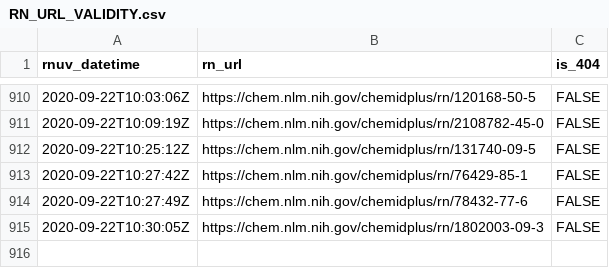
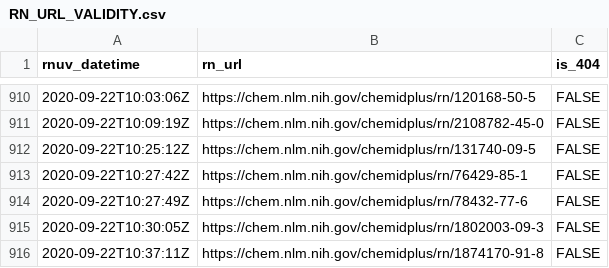
Before and after one commit to meerapatelmd/chemidplusSearchData, a CSV file: data-raw/RN_URL_VALIDITY.csv, drawn as a sheet; only a part is shown, gaps mark what is left out.

```diff
--- a/data-raw/RN_URL_VALIDITY.csv
+++ b/data-raw/RN_URL_VALIDITY.csv
@@ -915 +915,2 @@ rnuv_datetime,rn_url,is_404
 2020-09-22T10:30:05Z,https://chem.nlm.nih.gov/chemidplus/rn/1802003-09-3,FALSE
+2020-09-22T10:37:11Z,https://chem.nlm.nih.gov/chemidplus/rn/1874170-91-8,FALSE
```
Also changed, not shown: data-raw/NAMES_AND_SYNONYMS.csv, data-raw/REGISTRY_NUMBERS.csv, 14 other files.
